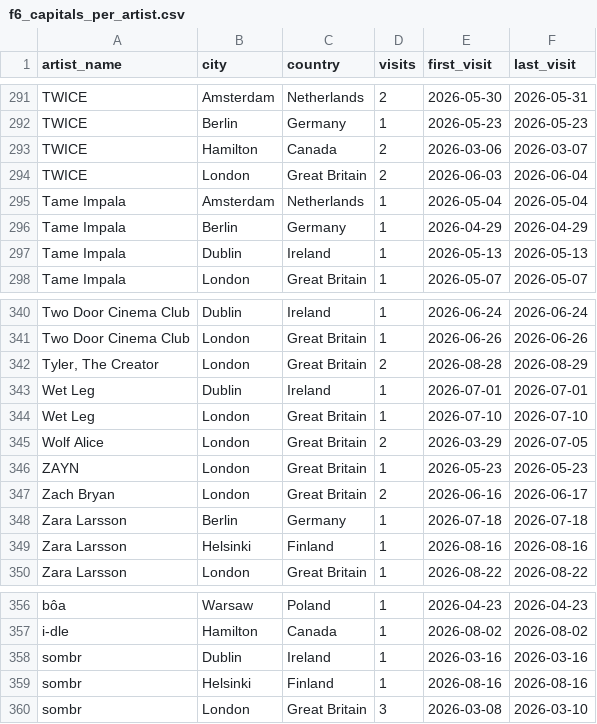
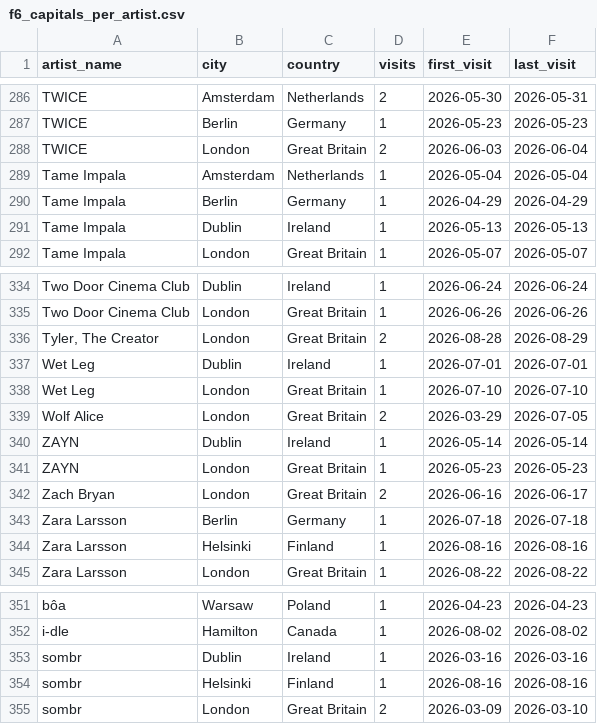
Before and after one commit to iropro428/DataScience-Project, a CSV file: data/processed/f6_capitals_per_artist.csv, drawn as a sheet; only a part is shown, gaps mark what is left out; the diff covers the shown part only.

```diff
--- a/data/processed/f6_capitals_per_artist.csv
+++ b/data/processed/f6_capitals_per_artist.csv
@@ -292,3 +287,2 @@ TWICE,Amsterdam,Netherlands,2,2026-05-30,2026-05-31
 TWICE,Berlin,Germany,1,2026-05-23,2026-05-23
-TWICE,Hamilton,Canada,2,2026-03-06,2026-03-07
 TWICE,London,Great Britain,2,2026-06-03,2026-06-04
@@ -345,2 +339,3 @@ Wet Leg,London,Great Britain,1,2026-07-10,2026-07-10
 Wolf Alice,London,Great Britain,2,2026-03-29,2026-07-05
+ZAYN,Dublin,Ireland,1,2026-05-14,2026-05-14
 ZAYN,London,Great Britain,1,2026-05-23,2026-05-23
@@ -359,2 +354,2 @@ sombr,Dublin,Ireland,1,2026-03-16,2026-03-16
 sombr,Helsinki,Finland,1,2026-08-16,2026-08-16
-sombr,London,Great Britain,3,2026-03-08,2026-03-10
+sombr,London,Great Britain,2,2026-03-09,2026-03-10
```
Also changed, not shown: 1 added row, 6 removed rows and 2 edited cells elsewhere in this file, data/processed/f4_city_frequencies.csv, data/processed/f6_capitals_visited.csv, 7 other files.
